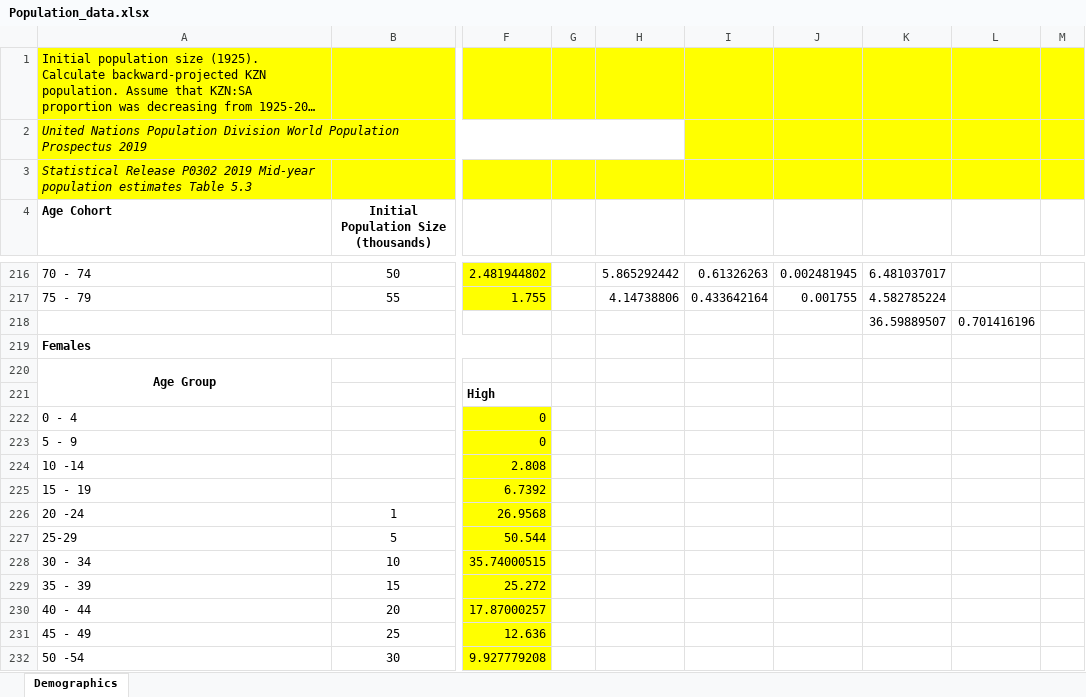
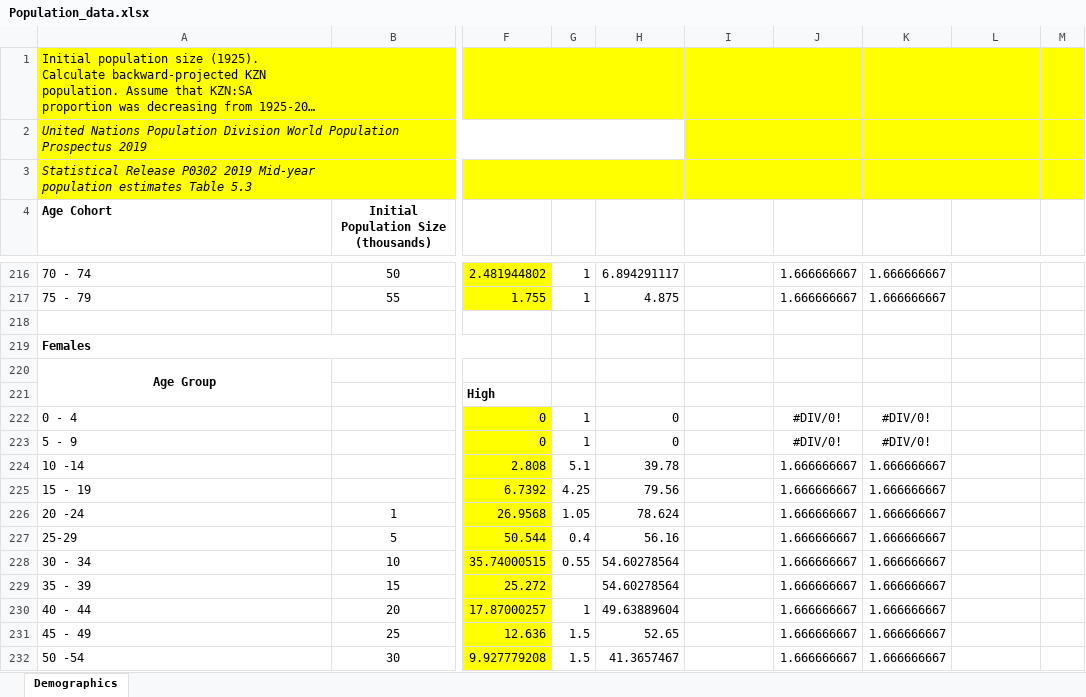
Before and after one commit to ICRC-Models/HHCoM, an Excel workbook: Config/Population_data.xlsx, sheet Demographics, drawn as a sheet; only a part is shown, gaps mark what is left out; long unchanged cells end in …; values as stored, in another font and other column widths than the file's, no borders; charts and pictures not drawn; the diff covers the shown part only; the diff names each change by its address in the sheet, - before the commit and + after, or states it on an @@ line.

```diff
--- a/Config/Population_data.xlsx (sheet Demographics)
+++ b/Config/Population_data.xlsx (sheet Demographics)
-G216:G217: (empty)
+G216:G217: 1
-H216: 5.865292442
+H216: 6.894291117
-I216: 0.61326263
+I216: (empty)
-J216: 0.002481945
+J216: 1.666666667
-K216: 6.481037017
+K216: 1.666666667
-H217: 4.14738806
+H217: 4.875
-I217: 0.433642164
+I217: (empty)
-J217: 0.001755
+J217: 1.666666667
-K217: 4.582785224
+K217: 1.666666667
-K218: 36.59889507
+K218: (empty)
-L218: 0.701416196
+L218: (empty)
-G222:G223: (empty)
+G222:G223: 1
-H222:H223: (empty)
+H222:H223: 0
-J222:J223: (empty)
+J222:J223: #DIV/0!
-K222:K223: (empty)
+K222:K223: #DIV/0!
-G224: (empty)
+G224: 5.1
-H224: (empty)
+H224: 39.78
-J224:J232: (empty)
+J224:J232: 1.666666667
-K224:K232: (empty)
+K224:K232: 1.666666667
-G225: (empty)
+G225: 4.25
-H225: (empty)
+H225: 79.56
-G226: (empty)
+G226: 1.05
-H226: (empty)
+H226: 78.624
-G227: (empty)
+G227: 0.4
-H227: (empty)
+H227: 56.16
-G228: (empty)
+G228: 0.55
-H228:H229: (empty)
+H228:H229: 54.60278564
-G230: (empty)
+G230: 1
-H230: (empty)
+H230: 49.63889604
-G231:G232: (empty)
+G231:G232: 1.5
-H231: (empty)
+H231: 52.65
-H232: (empty)
+H232: 41.3657467
```
Also changed, not shown: 90 edited cells and cell formats elsewhere in this sheet, formulas that keep their value, charts or pictures.
